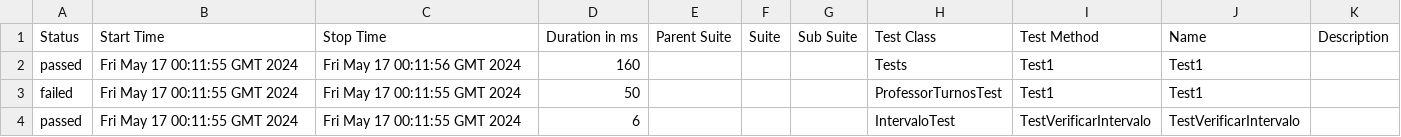
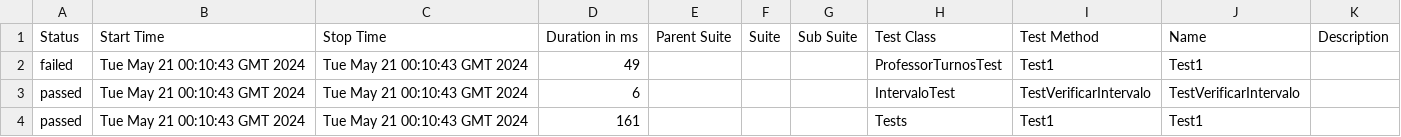
Before and after one commit to ladesa-ro/gerar-horario, a CSV file: b/development/data/suites.csv, drawn as a sheet.

```diff
--- a/b/development/data/suites.csv
+++ b/b/development/data/suites.csv
@@ -1,4 +1,4 @@
 "Status","Start Time","Stop Time","Duration in ms","Parent Suite","Suite","Sub Suite","Test Class","Test Method","Name","Description"
-"passed","Fri May 17 00:11:55 GMT 2024","Fri May 17 00:11:56 GMT 2024","160","","","","Tests","Test1","Test1",""
-"failed","Fri May 17 00:11:55 GMT 2024","Fri May 17 00:11:55 GMT 2024","50","","","","ProfessorTurnosTest","Test1","Test1",""
-"passed","Fri May 17 00:11:55 GMT 2024","Fri May 17 00:11:55 GMT 2024","6","","","","IntervaloTest","TestVerificarIntervalo","TestVerificarIntervalo",""
+"failed","Tue May 21 00:10:43 GMT 2024","Tue May 21 00:10:43 GMT 2024","49","","","","ProfessorTurnosTest","Test1","Test1",""
+"passed","Tue May 21 00:10:43 GMT 2024","Tue May 21 00:10:43 GMT 2024","6","","","","IntervaloTest","TestVerificarIntervalo","TestVerificarIntervalo",""
+"passed","Tue May 21 00:10:43 GMT 2024","Tue May 21 00:10:43 GMT 2024","161","","","","Tests","Test1","Test1",""
```
Also changed, not shown: 30 other files.
